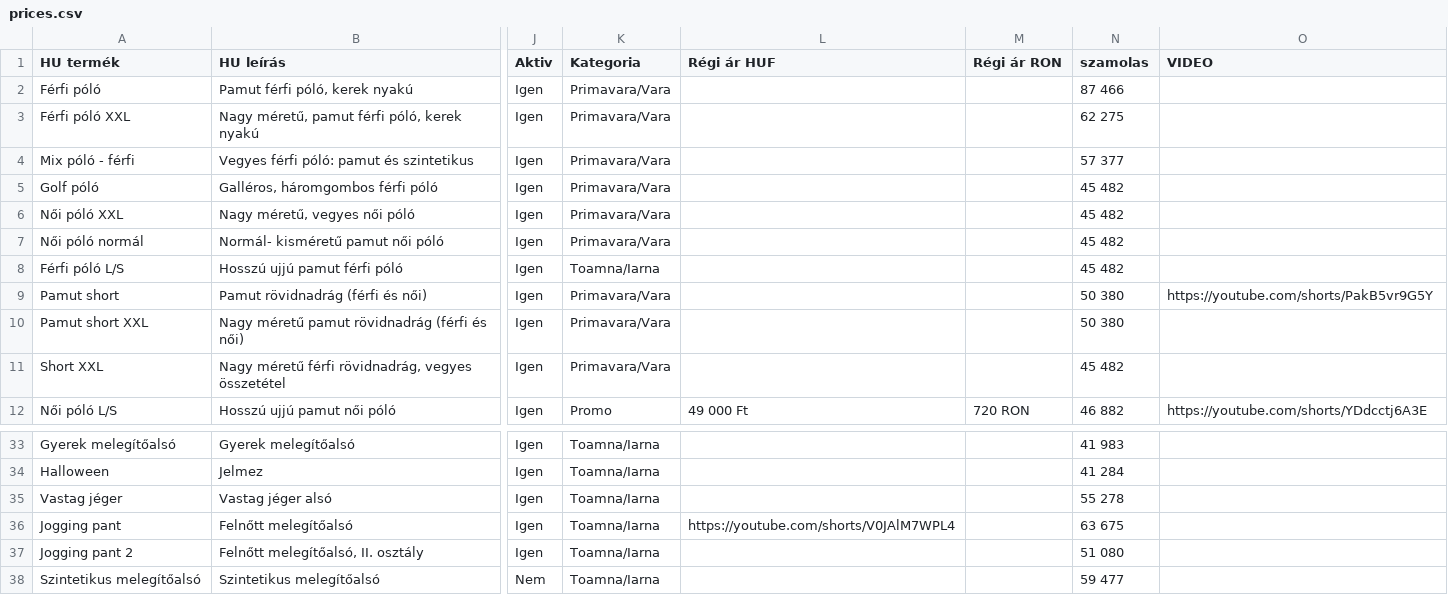
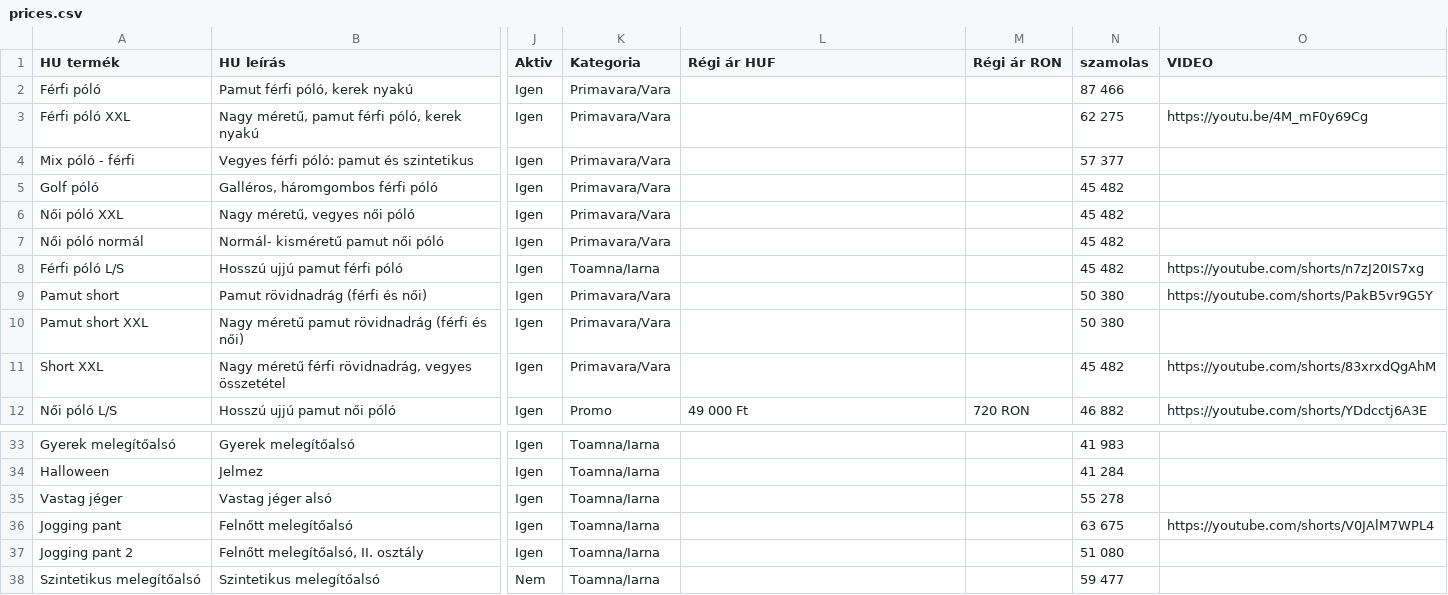
Before and after one commit to bestchoisems/https-depozit-hainesecond-Preturi, a CSV file: prices.csv, drawn as a sheet; only a part is shown, gaps mark what is left out; the diff names each change by its address in the sheet, - before the commit and + after, or states it on an @@ line.

```diff
--- a/prices.csv
+++ b/prices.csv
-O3 (VIDEO): (empty)
+O3 (VIDEO): https://youtu.be/4M_mF0y69Cg
-O8 (VIDEO): (empty)
+O8 (VIDEO): https://youtube.com/shorts/n7zJ20IS7xg
-O11 (VIDEO): (empty)
+O11 (VIDEO): https://youtube.com/shorts/83xrxdQgAhM
-L36 (Régi ár HUF): https://youtube.com/shorts/V0JAlM7WPL4
+L36 (Régi ár HUF): (empty)
-O36 (VIDEO): (empty)
+O36 (VIDEO): https://youtube.com/shorts/V0JAlM7WPL4
```
